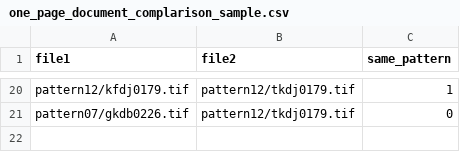
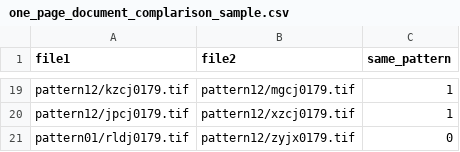
Before and after one commit to jpcosta90/once-learning, a CSV file: data/one-page-document/one_page_document_complarison_sample.csv, drawn as a sheet; only a part is shown, gaps mark what is left out; addresses are those after the commit; the diff covers the shown part only; the diff names each change by its address in the sheet, - before the commit and + after, or states it on an @@ line.

Commit message:
upload sample

```diff
--- a/data/one-page-document/one_page_document_complarison_sample.csv
+++ b/data/one-page-document/one_page_document_complarison_sample.csv
-A19 (file1): pattern12/kfdj0179.tif
+A19 (file1): pattern12/kzcj0179.tif
-B19 (file2): pattern12/tkdj0179.tif
+B19 (file2): pattern12/mgcj0179.tif
+row 20: pattern12/jpcj0179.tif | pattern12/xzcj0179.tif | 1
-A21 (file1): pattern07/gkdb0226.tif
+A21 (file1): pattern01/rldj0179.tif
-B21 (file2): pattern12/tkdj0179.tif
+B21 (file2): pattern12/zyjx0179.tif
```
Also changed, not shown: 7 added rows, 8 removed rows and 16 edited cells elsewhere in this file.
